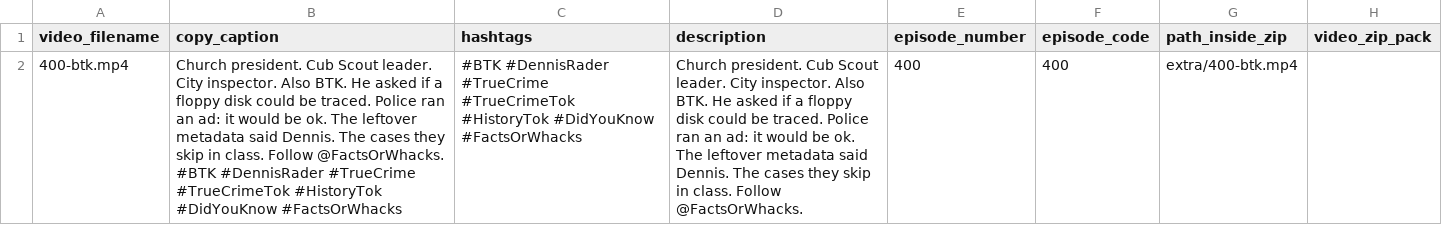
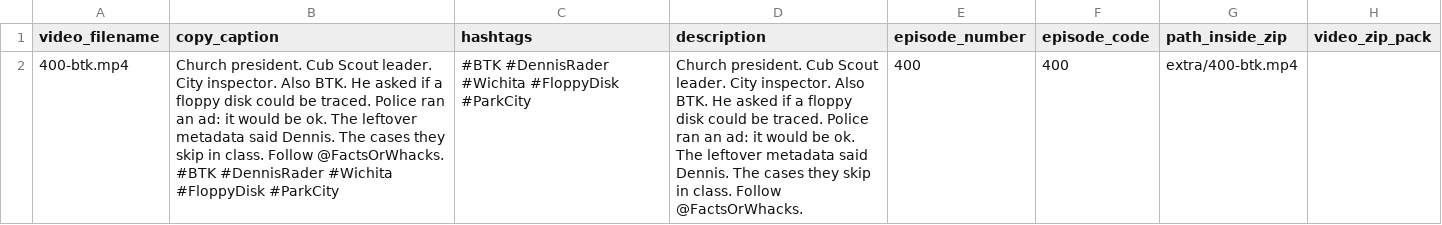
Before and after one commit to MrDraftChaff-exe/Advent-of-Code-Excercises, a CSV file: public/catalog/btk-post.csv, drawn as a sheet; only a part is shown; the diff names each change by its address in the sheet, - before the commit and + after, or states it on an @@ line.

```diff
--- a/public/catalog/btk-post.csv
+++ b/public/catalog/btk-post.csv
-B2 (copy_caption): …#BTK #DennisRader #TrueCrime #TrueCrimeTok #HistoryTok #DidYouKnow #FactsOrWhacks
+B2 (copy_caption): …#BTK #DennisRader #Wichita #FloppyDisk #ParkCity
-C2 (hashtags): #BTK #DennisRader #TrueCrime #TrueCrimeTok #HistoryTok #DidYouKnow #FactsOrWhacks
+C2 (hashtags): #BTK #DennisRader #Wichita #FloppyDisk #ParkCity
```
Also changed, not shown: public/catalog/dolly-parton-post.csv, public/catalog/hayden-panettiere-post.csv, 25 other files.
